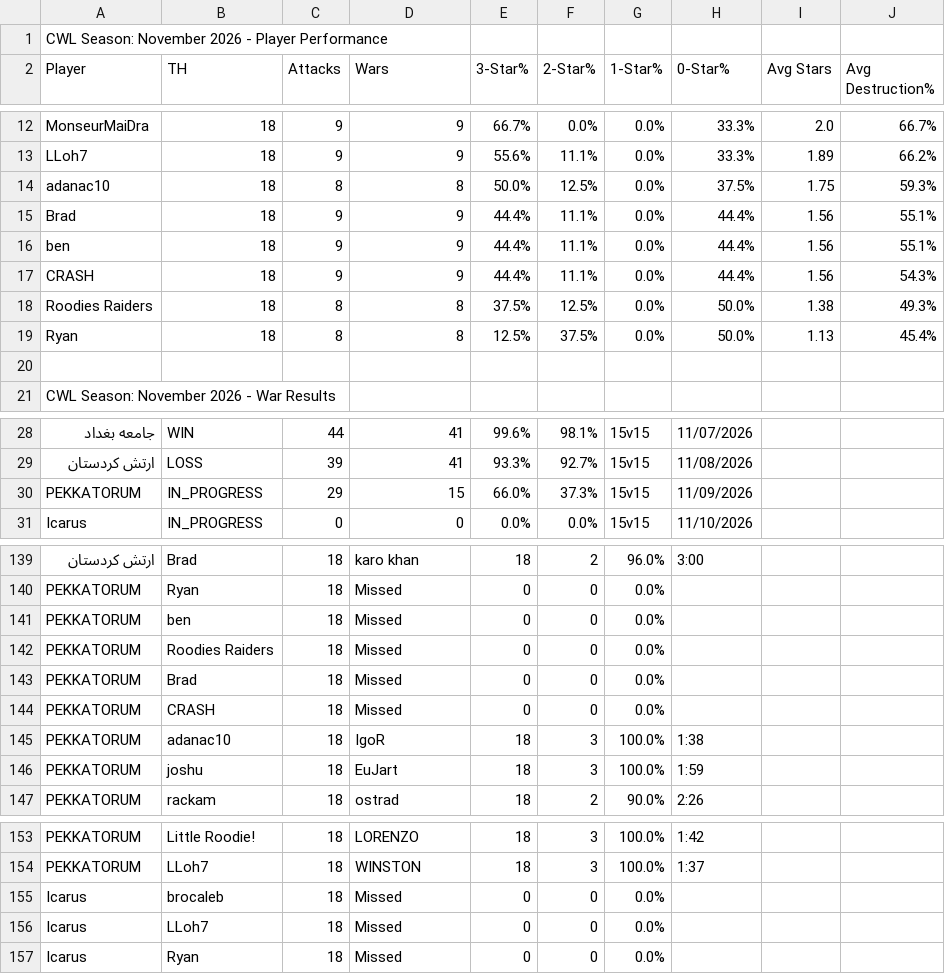
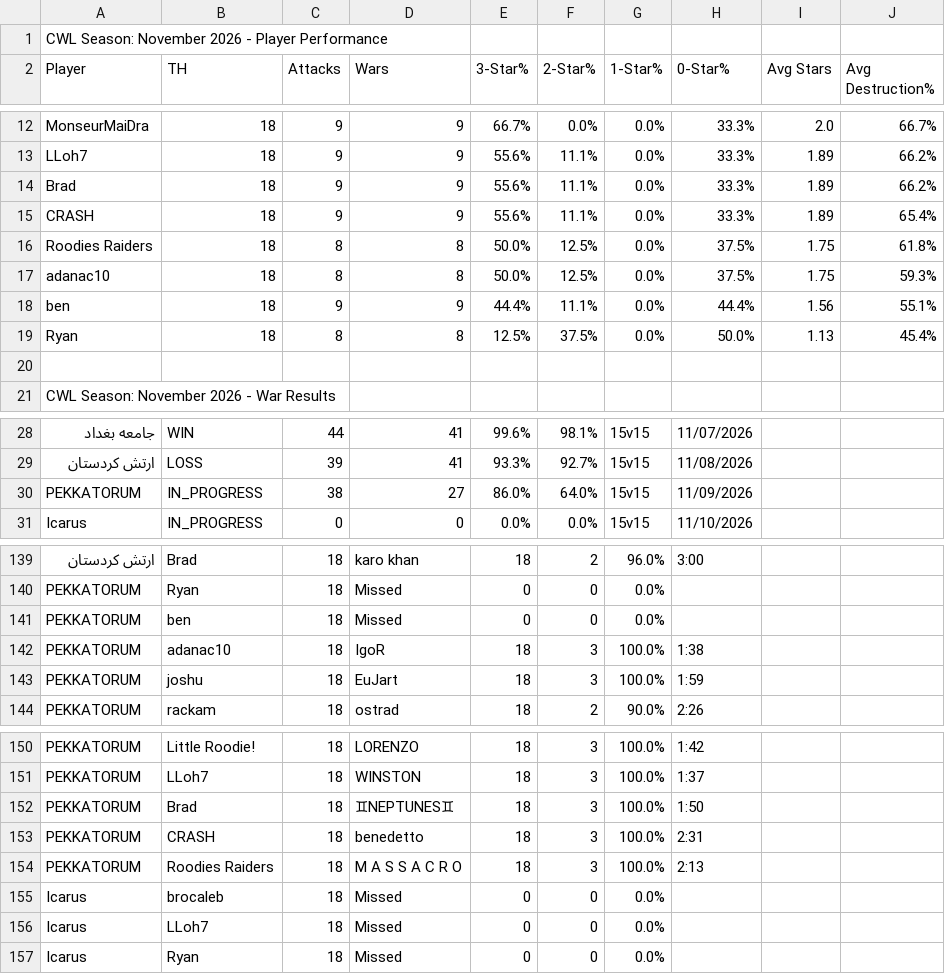
Before and after one commit to Silvester13-SOS/clash-war-analytics, a CSV file: docs/data/cwl-season/2026-11.csv, drawn as a sheet; only a part is shown, gaps mark what is left out; removed rows and columns are numbered as before the commit, all else as after; the diff names each change by its address in the sheet, - before the commit and + after, or states it on an @@ line.

```diff
--- a/docs/data/cwl-season/2026-11.csv
+++ b/docs/data/cwl-season/2026-11.csv
+row 14: Brad | 18 | 9 | 9 | 55.6% | 11.1% | 0.0% | 33.3% | 1.89 | 66.2%
+row 15: CRASH | 18 | 9 | 9 | 55.6% | 11.1% | 0.0% | 33.3% | 1.89 | 65.4%
+row 16: Roodies Raiders | 18 | 8 | 8 | 50.0% | 12.5% | 0.0% | 37.5% | 1.75 | 61.8%
-row 15: Brad | 18 | 9 | 9 | 44.4% | 11.1% | 0.0% | 44.4% | 1.56 | 55.1%
-row 17: CRASH | 18 | 9 | 9 | 44.4% | 11.1% | 0.0% | 44.4% | 1.56 | 54.3%
-row 18: Roodies Raiders | 18 | 8 | 8 | 37.5% | 12.5% | 0.0% | 50.0% | 1.38 | 49.3%
-C30 (Attacks): 29
+C30 (Attacks): 38
-D30 (Wars): 15
+D30 (Wars): 27
-E30 (3-Star%): 66.0%
+E30 (3-Star%): 86.0%
-F30 (2-Star%): 37.3%
+F30 (2-Star%): 64.0%
-row 142: PEKKATORUM | Roodies Raiders | 18 | Missed | 0 | 0 | 0.0%
-row 143: PEKKATORUM | Brad | 18 | Missed | 0 | 0 | 0.0%
-row 144: PEKKATORUM | CRASH | 18 | Missed | 0 | 0 | 0.0%
+row 152: PEKKATORUM | Brad | 18 | ♊NEPTUNES♊ | 18 | 3 | 100.0% | 1:50
+row 153: PEKKATORUM | CRASH | 18 | benedetto | 18 | 3 | 100.0% | 2:31
+row 154: PEKKATORUM | Roodies Raiders | 18 | M A S S A C R O | 18 | 3 | 100.0% | 2:13
```
Also changed, not shown: 18 other files.
